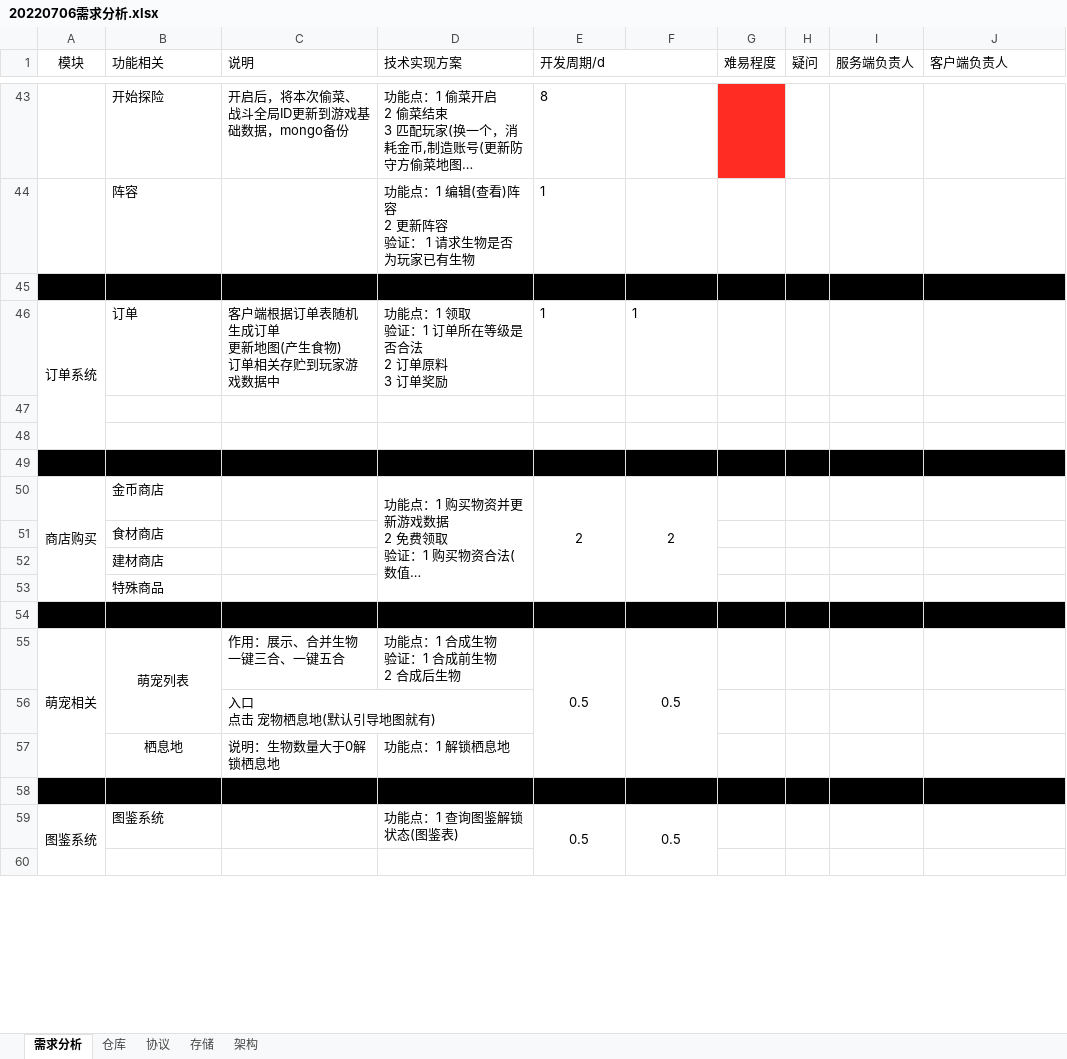
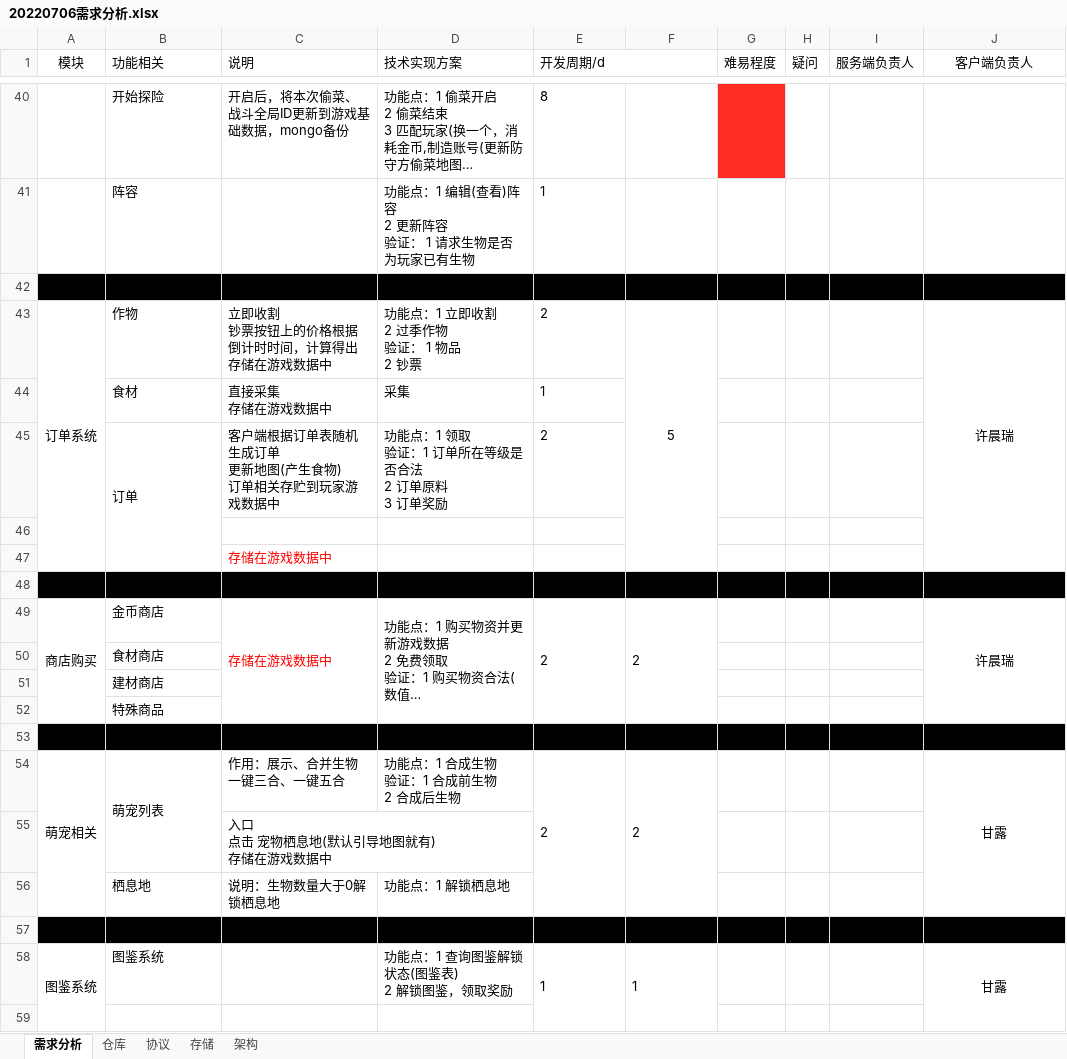
Before and after one commit to DragonFishYL/logseq, an Excel workbook: 项目/农场物语/需求/20220706需求分析.xlsx, sheet 需求分析, drawn as a sheet; only a part is shown, gaps mark what is left out; long unchanged cells end in …; values as stored, in another font and other column widths than the file's, no borders; removed rows and columns are numbered as before the commit, all else as after; ↵ is a line break in a cell; the diff covers the shown part only; the diff names each change by its address in the sheet, - before the commit and + after, or states it on an @@ line.

```diff
--- a/项目/农场物语/需求/20220706需求分析.xlsx (sheet 需求分析)
+++ b/项目/农场物语/需求/20220706需求分析.xlsx (sheet 需求分析)
-J1 alignment: left
+J1 alignment: center
-row 46: 订单系统 | 订单 | 客户端根据订单表随机生成订单 ↵ 更新地图(产生食物) ↵ 订单相关存贮到玩家游戏数据中 | 功能点：1 领取 ↵ 验证：1 订单所在等级是否合法 ↵ 2 订单原料 ↵ 3 订单奖励 | 1 | 1
+row 43: 订单系统 | 作物 | 立即收割 ↵ 钞票按钮上的价格根据倒计时时间，计算得出 ↵ 存储在游戏数据中 | 功能点：1 立即收割 ↵ 2 过季作物 ↵ 验证： 1 物品 ↵ 2 钞票 | 2 | 5 |  |  |  | 许晨瑞
+row 44:  | 食材 | 直接采集 ↵ 存储在游戏数据中 | 采集 | 1
+row 45:  | 订单 | 客户端根据订单表随机生成订单 ↵ 更新地图(产生食物) ↵ 订单相关存贮到玩家游戏数据中 | 功能点：1 领取 ↵ 验证：1 订单所在等级是否合法 ↵ 2 订单原料 ↵ 3 订单奖励 | 2
+row 47:  |  | 存储在游戏数据中
-A48:J48 fill: none
+A48:J48 fill: #000000
-row 49: (empty)
-C49 (说明): (empty)
+C49 (说明): 存储在游戏数据中
+C49:C52 merged
-E49:F49 alignment: center
+E49:F49 alignment: left
-J49 (客户端负责人): (empty)
+J49 (客户端负责人): 许晨瑞
+J49:J52 merged
-B54 alignment: center
+B54 alignment: left
-E54 (开发周期/d): 0.5
+E54 (开发周期/d): 2
-E54:F54 alignment: center
+E54:F54 alignment: left
-F54: 0.5
+F54: 2
-J54 (客户端负责人): (empty)
+J54 (客户端负责人): 甘露
+J54:J56 merged
-C55 (说明): 入口 ↵ 点击 宠物栖息地(默认引导地图就有)
+C55 (说明): 入口 ↵ 点击 宠物栖息地(默认引导地图就有) ↵ 存储在游戏数据中
-B56 alignment: center
+B56 alignment: left
-A59:A61 merged
+A58:A60 merged
-D58 (技术实现方案): 功能点：1 查询图鉴解锁状态(图鉴表)
+D58 (技术实现方案): 功能点：1 查询图鉴解锁状态(图鉴表) ↵ 2 解锁图鉴，领取奖励
-E58 (开发周期/d): 0.5
+E58 (开发周期/d): 1
-E58:F58 alignment: center
+E58:F58 alignment: left
-E59:E61 merged
+E58:E60 merged
-F58: 0.5
+F58: 1
-F59:F61 merged
+F58:F60 merged
-J58 (客户端负责人): (empty)
+J58 (客户端负责人): 甘露
+J58:J60 merged
```
Also changed, not shown: 17 added rows, 15 removed rows, 1 moved row, 19 edited cells, cell formats and merged cells elsewhere in this sheet, sheet 协议, 8 other files.
